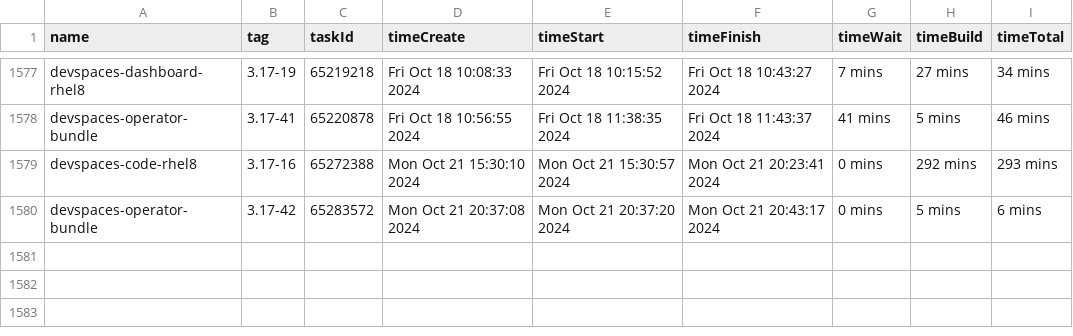
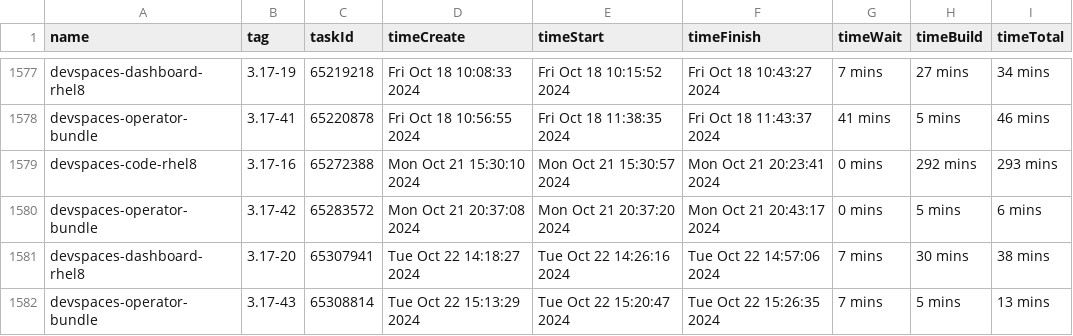
Before and after one commit to redhat-developer/devspaces, a CSV file: dependencies/LATEST_BUILD_TIMES.csv, drawn as a sheet; only a part is shown, gaps mark what is left out; the diff names each change by its address in the sheet, - before the commit and + after, or states it on an @@ line.

Commit message:
chore: Update dependencies/LATEST_IMAGES, COMMITS, DIGESTS, INDEXES, BUILD_TIMES
Signed-off-by: devstudio-release <nickboldt+devstudio-release@gmail.com>

```diff
--- a/dependencies/LATEST_BUILD_TIMES.csv
+++ b/dependencies/LATEST_BUILD_TIMES.csv
+row 1581: devspaces-dashboard-rhel8 | 3.17-20 | 65307941 | Tue Oct 22 14:18:27 2024 | Tue Oct 22 14:26:16 2024 | Tue Oct 22 14:57:06 2024 | 7 mins | 30 mins | 38 mins
+row 1582: devspaces-operator-bundle | 3.17-43 | 65308814 | Tue Oct 22 15:13:29 2024 | Tue Oct 22 15:20:47 2024 | Tue Oct 22 15:26:35 2024 | 7 mins | 5 mins | 13 mins
```
Also changed, not shown: 6 other files.
